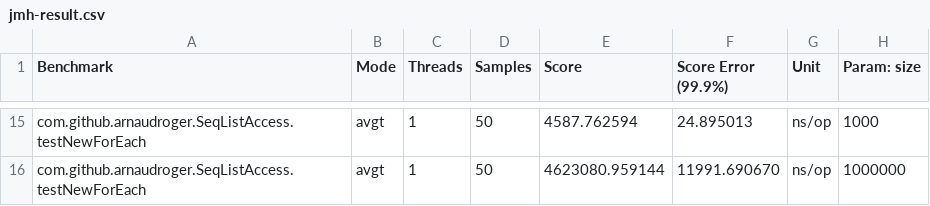
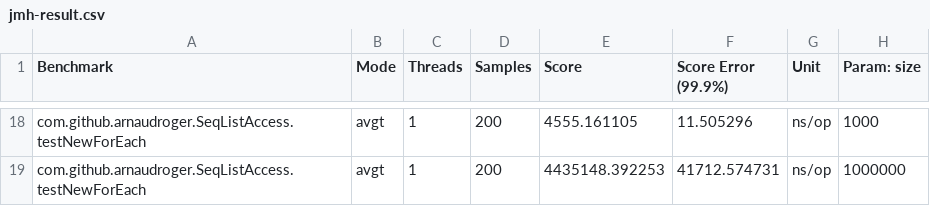
Before and after one commit to arnaudroger/blog_samples, a CSV file: 05_arraylistvsarray/jmh-result.csv, drawn as a sheet; only a part is shown, gaps mark what is left out; the diff covers the shown part only.

```diff
--- a/05_arraylistvsarray/jmh-result.csv
+++ b/05_arraylistvsarray/jmh-result.csv
@@ -15,2 +18,2 @@
-"com.github.arnaudroger.SeqListAccess.testNewForEach","avgt",1,50,4587.762594,24.895013,"ns/op",1000
-"com.github.arnaudroger.SeqListAccess.testNewForEach","avgt",1,50,4623080.959144,11991.690670,"ns/op",1000000
+"com.github.arnaudroger.SeqListAccess.testNewForEach","avgt",1,200,4555.161105,11.505296,"ns/op",1000
+"com.github.arnaudroger.SeqListAccess.testNewForEach","avgt",1,200,4435148.392253,41712.574731,"ns/op",1000000
```
Also changed, not shown: 3 added rows and 39 edited cells elsewhere in this file, 1 other file.
